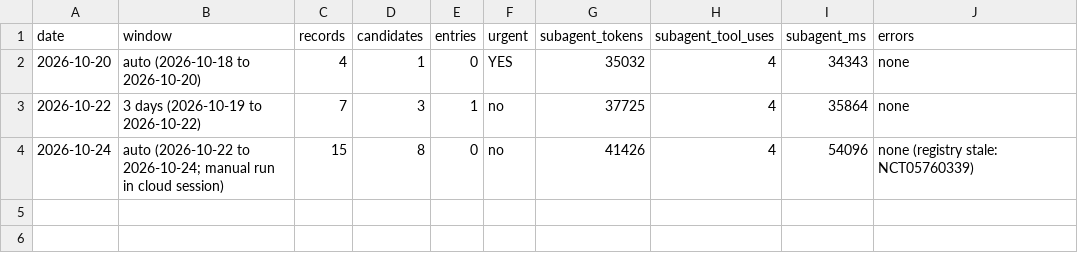
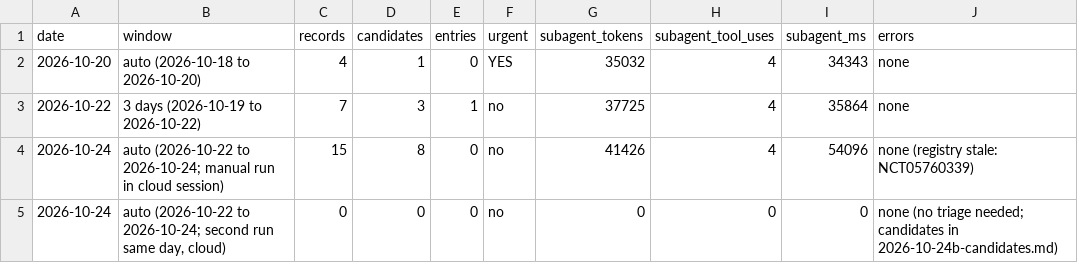
Before and after one commit to ojaysonmez/insulin-resistance, a TSV file: update-watch/runs/usage-log.tsv, drawn as a sheet; the diff names each change by its address in the sheet, - before the commit and + after, or states it on an @@ line.

```diff
--- a/update-watch/runs/usage-log.tsv
+++ b/update-watch/runs/usage-log.tsv
+row 5: 2026-10-24 | auto (2026-10-22 to 2026-10-24; second run same day, cloud) | 0 | 0 | 0 | no | 0 | 0 | 0 | none (no triage needed; candidates in 2026-10-24b-candidates.md)
```
Also changed, not shown: claims/claims.csv, 12 other files.
